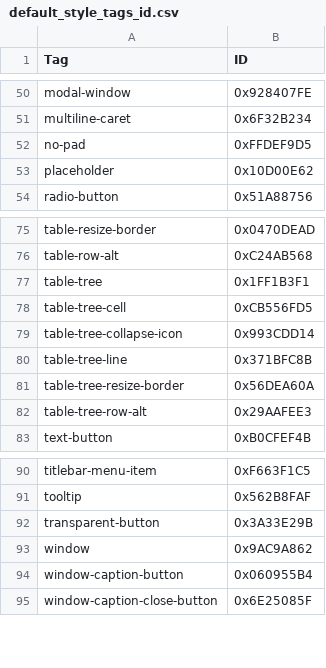
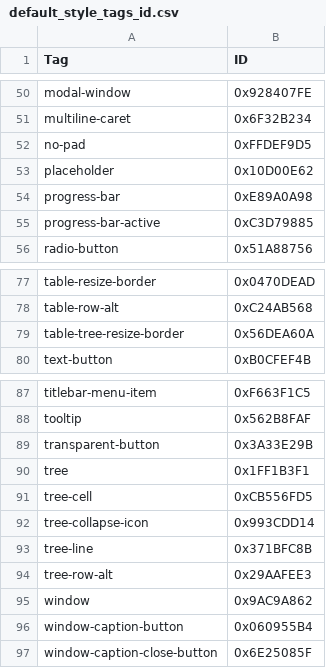
Before and after one commit to app3d-public/auik, a CSV file: src/style/default_style_tags_id.csv, drawn as a sheet; only a part is shown, gaps mark what is left out.

```diff
--- a/src/style/default_style_tags_id.csv
+++ b/src/style/default_style_tags_id.csv
@@ -53,2 +53,4 @@ no-pad,0xFFDEF9D5
 placeholder,0x10D00E62
+progress-bar,0xE89A0A98
+progress-bar-active,0xC3D79885
 radio-button,0x51A88756
@@ -76,8 +78,3 @@ table-resize-border,0x0470DEAD
 table-row-alt,0xC24AB568
-table-tree,0x1FF1B3F1
-table-tree-cell,0xCB556FD5
-table-tree-collapse-icon,0x993CDD14
-table-tree-line,0x371BFC8B
 table-tree-resize-border,0x56DEA60A
-table-tree-row-alt,0x29AAFEE3
 text-button,0xB0CFEF4B
@@ -92,2 +89,7 @@ tooltip,0x562B8FAF
 transparent-button,0x3A33E29B
+tree,0x1FF1B3F1
+tree-cell,0xCB556FD5
+tree-collapse-icon,0x993CDD14
+tree-line,0x371BFC8B
+tree-row-alt,0x29AAFEE3
 window,0x9AC9A862
```
Also changed, not shown: 56 other files.
